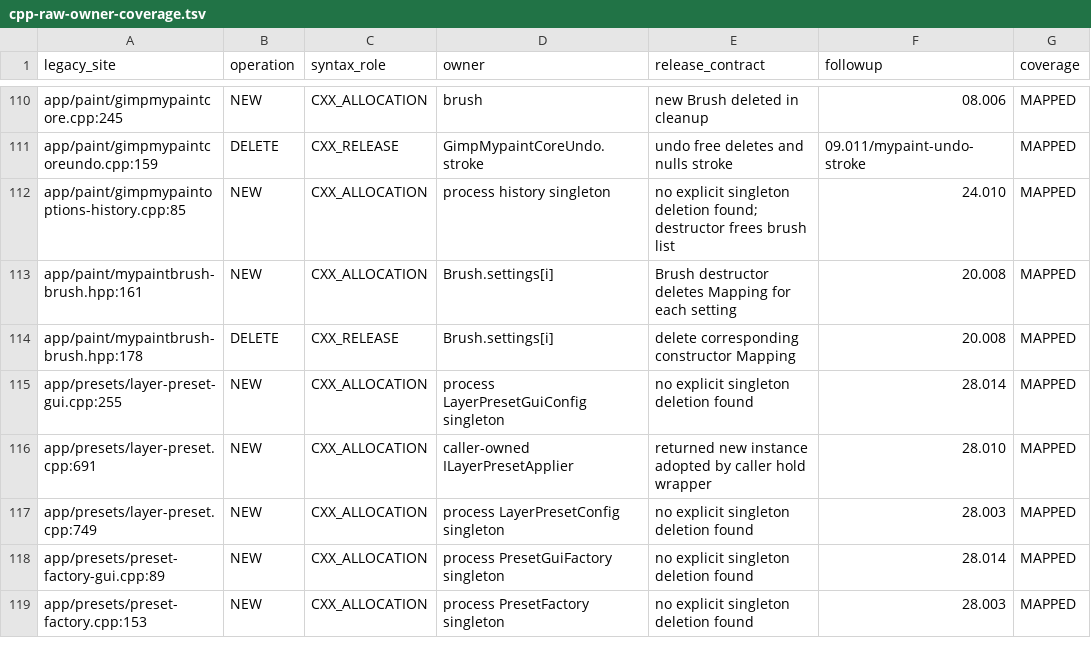
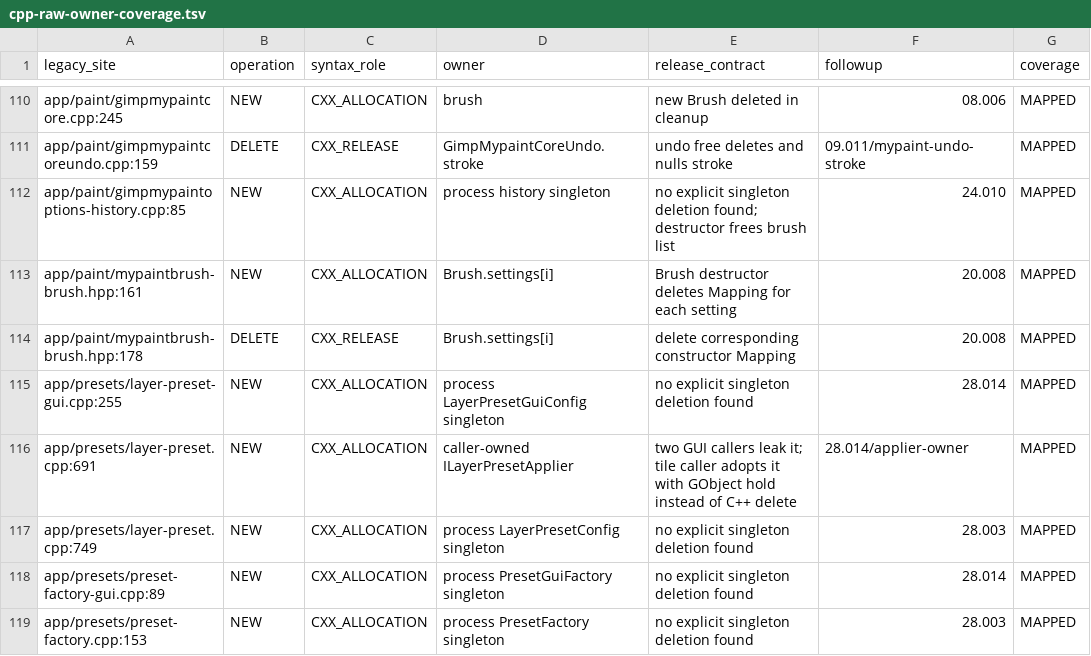
Before and after one commit to seagetch/gimp-painter, a TSV file: migration/inventory/cpp-raw-owner-coverage.tsv, drawn as a sheet; only a part is shown, gaps mark what is left out.

```diff
--- a/migration/inventory/cpp-raw-owner-coverage.tsv
+++ b/migration/inventory/cpp-raw-owner-coverage.tsv
@@ -115,3 +115,3 @@ app/paint/mypaintbrush-brush.hpp:178	DELETE	CXX_RELEASE	Brush.settings[i]	delete
 app/presets/layer-preset-gui.cpp:255	NEW	CXX_ALLOCATION	process LayerPresetGuiConfig singleton	no explicit singleton deletion found	28.014	MAPPED
-app/presets/layer-preset.cpp:691	NEW	CXX_ALLOCATION	caller-owned ILayerPresetApplier	returned new instance adopted by caller hold wrapper	28.010	MAPPED
+app/presets/layer-preset.cpp:691	NEW	CXX_ALLOCATION	caller-owned ILayerPresetApplier	two GUI callers leak it; tile caller adopts it with GObject hold instead of C++ delete	28.014/applier-owner	MAPPED
 app/presets/layer-preset.cpp:749	NEW	CXX_ALLOCATION	process LayerPresetConfig singleton	no explicit singleton deletion found	28.003	MAPPED
```
Also changed, not shown: migration/progress.tsv, 5 other files.
